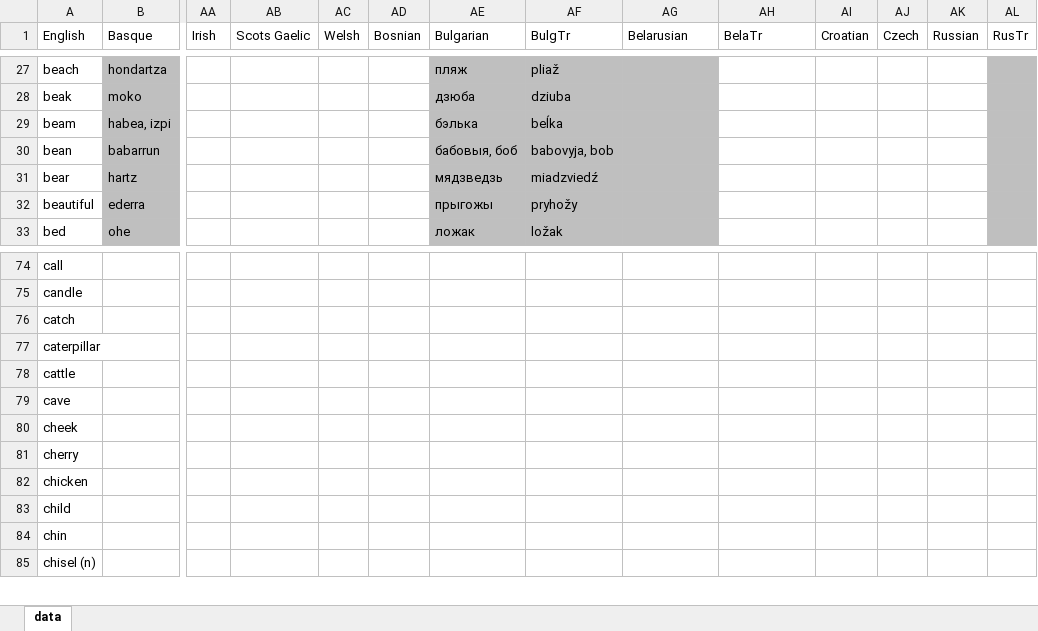
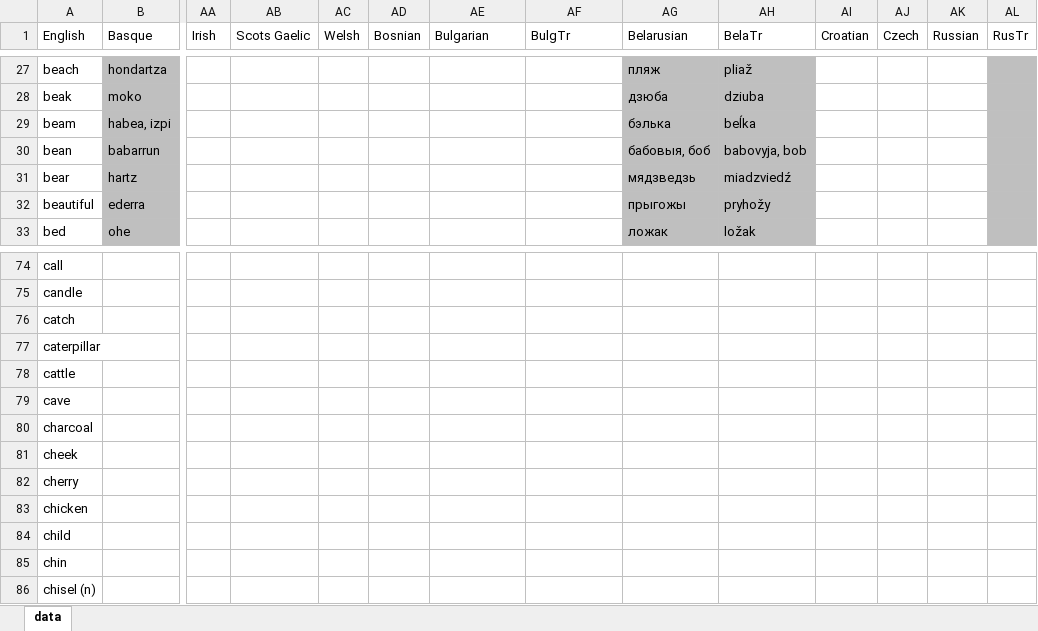
Before and after one commit to damiansp/linguistics, an Excel workbook: historical/data/data_strict.xlsx, sheet data, drawn as a sheet; only a part is shown, gaps mark what is left out; values as stored, in another font and other column widths than the file's, no borders; rows hold the shown columns only; the diff covers the shown part only; the diff names each change by its address in the sheet, - before the commit and + after, or states it on an @@ line.

```diff
--- a/historical/data/data_strict.xlsx (sheet data)
+++ b/historical/data/data_strict.xlsx (sheet data)
-AE27 (Bulgarian): пляж
+AE27 (Bulgarian): (empty)
-AE27:AF33 fill: #BFBFBF
+AE27:AF33 fill: none
-AF27 (BulgTr): pliaž
+AF27 (BulgTr): (empty)
-AG27 (Belarusian): (empty)
+AG27 (Belarusian): пляж
-AH27 (BelaTr): (empty)
+AH27 (BelaTr): pliaž
-AH27:AH33 fill: none
+AH27:AH33 fill: #BFBFBF
-AE28 (Bulgarian): дзюба
+AE28 (Bulgarian): (empty)
-AF28 (BulgTr): dziuba
+AF28 (BulgTr): (empty)
-AG28 (Belarusian): (empty)
+AG28 (Belarusian): дзюба
-AH28 (BelaTr): (empty)
+AH28 (BelaTr): dziuba
-AE29 (Bulgarian): бэлька
+AE29 (Bulgarian): (empty)
-AF29 (BulgTr): beĺka
+AF29 (BulgTr): (empty)
-AG29 (Belarusian): (empty)
+AG29 (Belarusian): бэлька
-AH29 (BelaTr): (empty)
+AH29 (BelaTr): beĺka
-AE30 (Bulgarian): бабовыя, боб
+AE30 (Bulgarian): (empty)
-AF30 (BulgTr): babovyja, bob
+AF30 (BulgTr): (empty)
-AG30 (Belarusian): (empty)
+AG30 (Belarusian): бабовыя, боб
-AH30 (BelaTr): (empty)
+AH30 (BelaTr): babovyja, bob
-AE31 (Bulgarian): мядзведзь
+AE31 (Bulgarian): (empty)
-AF31 (BulgTr): miadzviedź
+AF31 (BulgTr): (empty)
-AG31 (Belarusian): (empty)
+AG31 (Belarusian): мядзведзь
-AH31 (BelaTr): (empty)
+AH31 (BelaTr): miadzviedź
-AE32 (Bulgarian): прыгожы
+AE32 (Bulgarian): (empty)
-AF32 (BulgTr): pryhožy
+AF32 (BulgTr): (empty)
-AG32 (Belarusian): (empty)
+AG32 (Belarusian): прыгожы
-AH32 (BelaTr): (empty)
+AH32 (BelaTr): pryhožy
-AE33 (Bulgarian): ложак
+AE33 (Bulgarian): (empty)
-AF33 (BulgTr): ložak
+AF33 (BulgTr): (empty)
-AG33 (Belarusian): (empty)
+AG33 (Belarusian): ложак
-AH33 (BelaTr): (empty)
+AH33 (BelaTr): ložak
+row 80: charcoal
```
Also changed, not shown: 3 added rows, 190 edited cells and cell formats elsewhere in this sheet, historical/data/data.xlsx.
